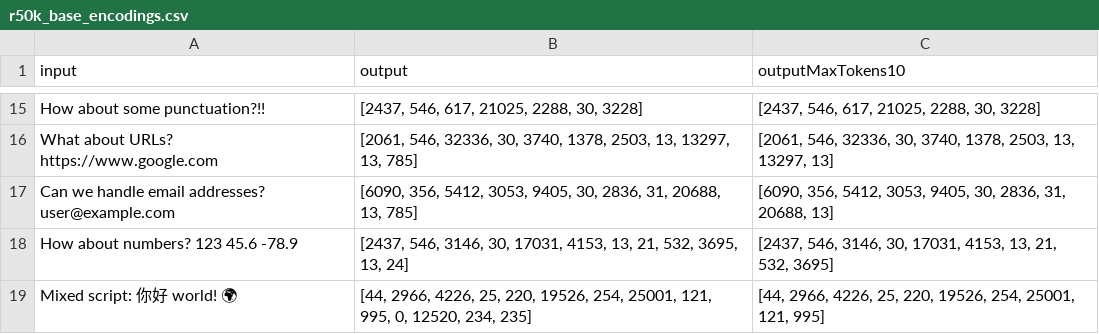
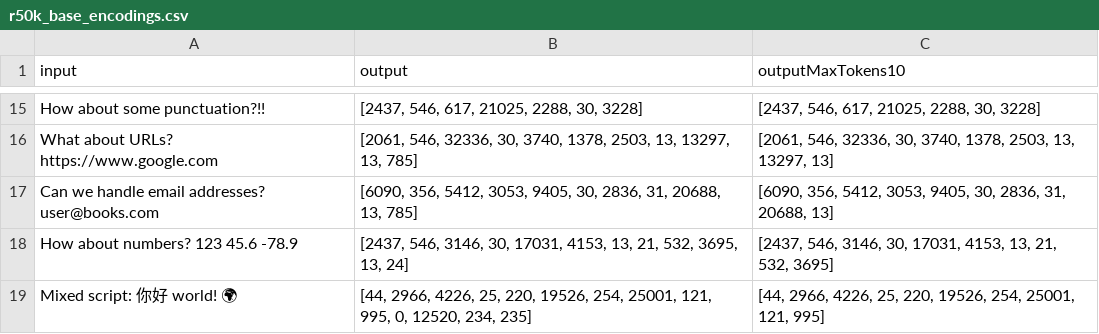
Before and after one commit to xebia-functional/xef, a CSV file: tokenizer/src/commonTest/resources/r50k_base_encodings.csv, drawn as a sheet; only a part is shown, gaps mark what is left out.

```diff
--- a/tokenizer/src/commonTest/resources/r50k_base_encodings.csv
+++ b/tokenizer/src/commonTest/resources/r50k_base_encodings.csv
@@ -16,3 +16,3 @@ How about some punctuation?!!,"[2437, 546, 617, 21025, 2288, 30, 3228]","[2437,
 What about URLs? https://www.google.com,"[2061, 546, 32336, 30, 3740, 1378, 2503, 13, 13297, 13, 785]","[2061, 546, 32336, 30, 3740, 1378, 2503, 13, 13297, 13]"
-Can we handle email addresses? user@example.com,"[6090, 356, 5412, 3053, 9405, 30, 2836, 31, 20688, 13, 785]","[6090, 356, 5412, 3053, 9405, 30, 2836, 31, 20688, 13]"
+Can we handle email addresses? user@books.com,"[6090, 356, 5412, 3053, 9405, 30, 2836, 31, 20688, 13, 785]","[6090, 356, 5412, 3053, 9405, 30, 2836, 31, 20688, 13]"
 How about numbers? 123 45.6 -78.9,"[2437, 546, 3146, 30, 17031, 4153, 13, 21, 532, 3695, 13, 24]","[2437, 546, 3146, 30, 17031, 4153, 13, 21, 532, 3695]"
```
Also changed, not shown: tokenizer/src/commonTest/resources/cl100k_base_encodings.csv, tokenizer/src/commonTest/resources/p50k_base_encodings.csv, 8 other files.
